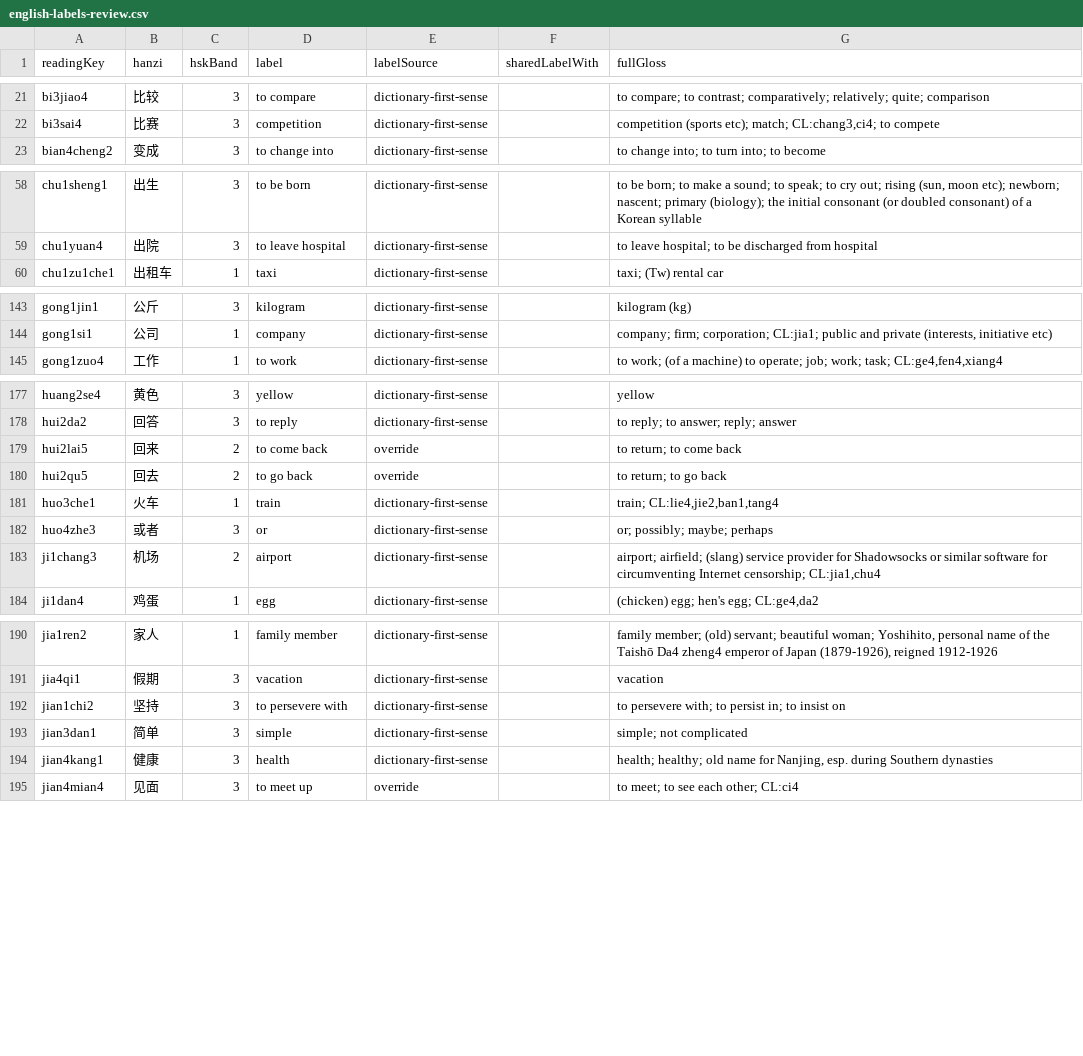
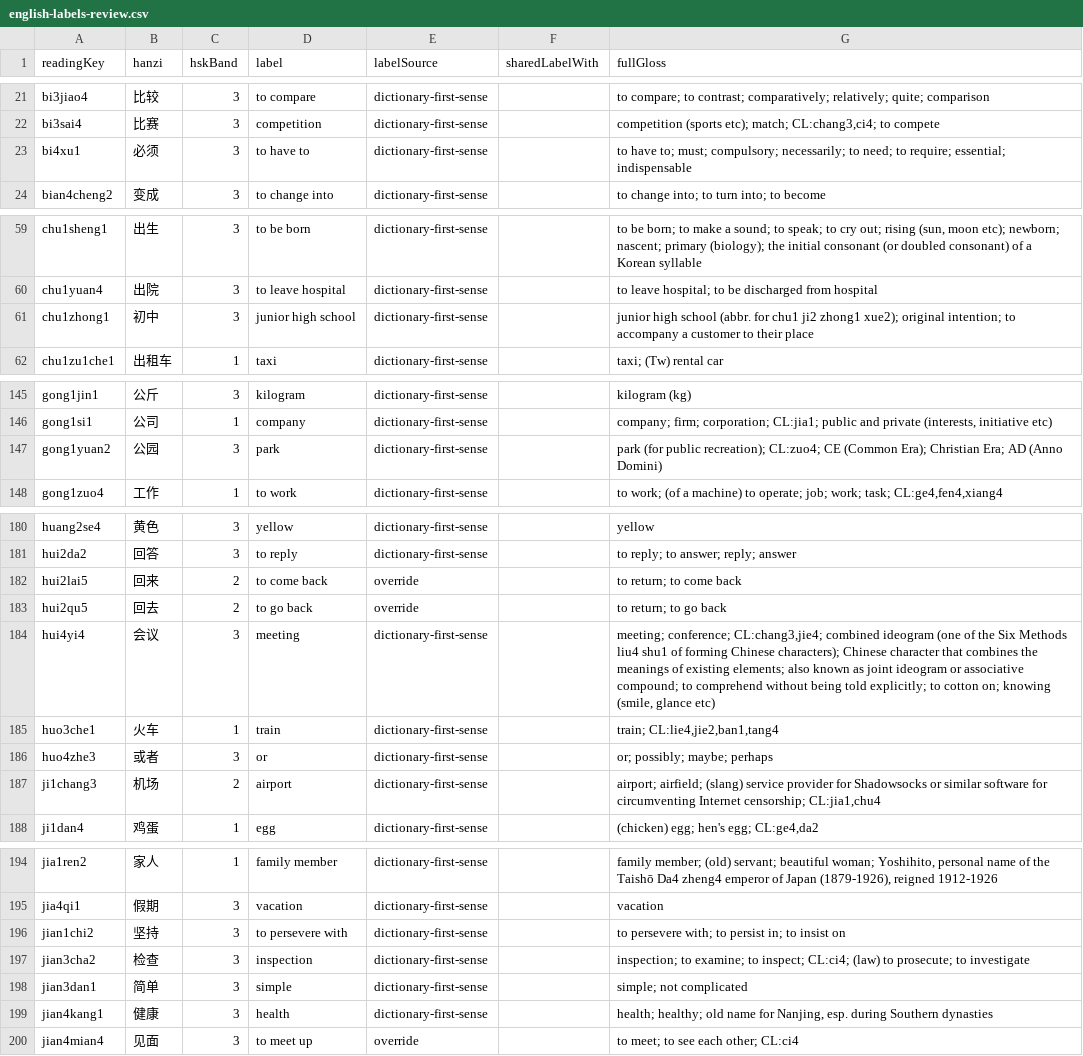
Before and after one commit to dsjamus-creator/liann-mahjong-tones-unity-under-dsjamus-creator, a CSV file: Tools~/data/english-labels-review.csv, drawn as a sheet; only a part is shown, gaps mark what is left out; the diff covers the shown part only.

```diff
--- a/Tools~/data/english-labels-review.csv
+++ b/Tools~/data/english-labels-review.csv
@@ -22,2 +22,3 @@ bi3jiao4,比较,3,to compare,dictionary-first-sense,,to compare; to contrast; co
 bi3sai4,比赛,3,competition,dictionary-first-sense,,"competition (sports etc); match; CL:chang3,ci4; to compete"
+bi4xu1,必须,3,to have to,dictionary-first-sense,,to have to; must; compulsory; necessarily; to need; to require; essential; indispensable
 bian4cheng2,变成,3,to change into,dictionary-first-sense,,to change into; to turn into; to become
@@ -59,2 +60,3 @@ chu1sheng1,出生,3,to be born,dictionary-first-sense,,"to be born; to make a so
 chu1yuan4,出院,3,to leave hospital,dictionary-first-sense,,to leave hospital; to be discharged from hospital
+chu1zhong1,初中,3,junior high school,dictionary-first-sense,,junior high school (abbr. for chu1 ji2 zhong1 xue2); original intention; to accompany a customer to their place
 chu1zu1che1,出租车,1,taxi,dictionary-first-sense,,taxi; (Tw) rental car
@@ -144,2 +146,3 @@ gong1jin1,公斤,3,kilogram,dictionary-first-sense,,kilogram (kg)
 gong1si1,公司,1,company,dictionary-first-sense,,"company; firm; corporation; CL:jia1; public and private (interests, initiative etc)"
+gong1yuan2,公园,3,park,dictionary-first-sense,,park (for public recreation); CL:zuo4; CE (Common Era); Christian Era; AD (Anno Domini)
 gong1zuo4,工作,1,to work,dictionary-first-sense,,"to work; (of a machine) to operate; job; work; task; CL:ge4,fen4,xiang4"
@@ -180,2 +183,3 @@ hui2lai5,回来,2,to come back,override,,to return; to come back
 hui2qu5,回去,2,to go back,override,,to return; to go back
+hui4yi4,会议,3,meeting,dictionary-first-sense,,"meeting; conference; CL:chang3,jie4; combined ideogram (one of the Six Methods liu4 shu1 of forming Chinese characters); Chinese character that combines the meanings of existing elements; also known as joint ideogram or associative compound; to comprehend without being told explicitly; to cotton on; knowing (smile, glance etc)"
 huo3che1,火车,1,train,dictionary-first-sense,,"train; CL:lie4,jie2,ban1,tang4"
@@ -192,2 +196,3 @@ jia4qi1,假期,3,vacation,dictionary-first-sense,,vacation
 jian1chi2,坚持,3,to persevere with,dictionary-first-sense,,to persevere with; to persist in; to insist on
+jian3cha2,检查,3,inspection,dictionary-first-sense,,inspection; to examine; to inspect; CL:ci4; (law) to prosecute; to investigate
 jian3dan1,简单,3,simple,dictionary-first-sense,,simple; not complicated
```
Also changed, not shown: 3 added rows elsewhere in this file, 25 other files.
